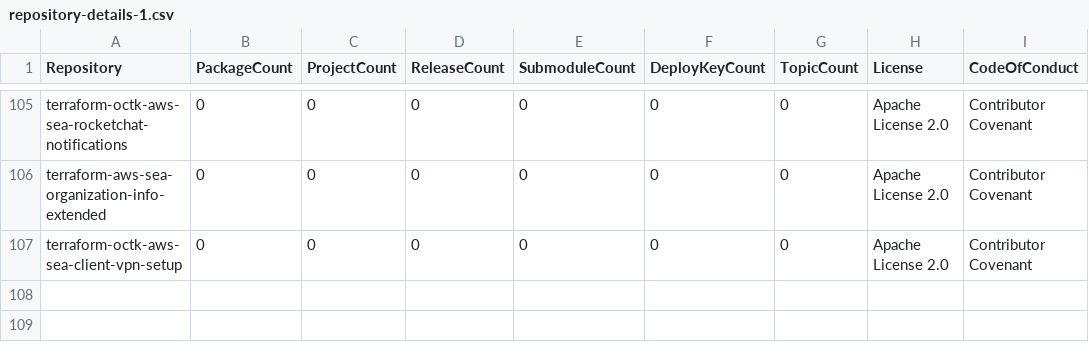
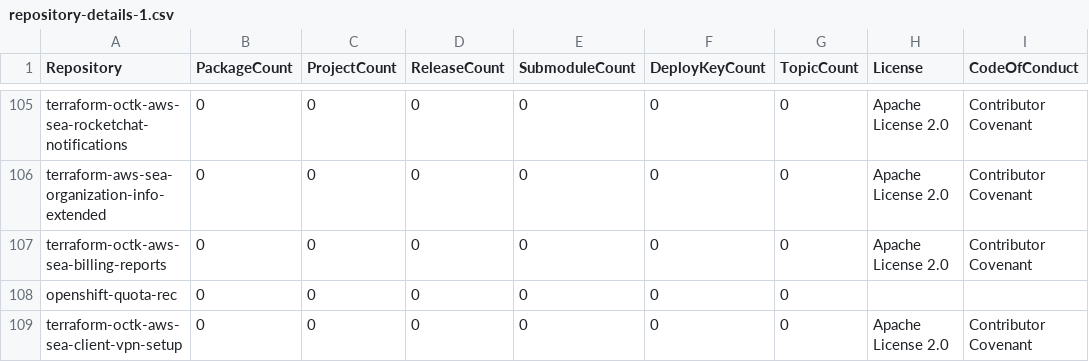
Before and after one commit to bcgov/github-optimization, a CSV file: notebook/dat/bcdevops/repository-details-1.csv, drawn as a sheet; only a part is shown, gaps mark what is left out.

```diff
--- a/notebook/dat/bcdevops/repository-details-1.csv
+++ b/notebook/dat/bcdevops/repository-details-1.csv
@@ -106,2 +106,4 @@ terraform-octk-aws-sea-rocketchat-notifications,0,0,0,0,0,0,Apache License 2.0,C
 terraform-aws-sea-organization-info-extended,0,0,0,0,0,0,Apache License 2.0,Contributor Covenant
+terraform-octk-aws-sea-billing-reports,0,0,0,0,0,0,Apache License 2.0,Contributor Covenant
+openshift-quota-rec,0,0,0,0,0,0,,
 terraform-octk-aws-sea-client-vpn-setup,0,0,0,0,0,0,Apache License 2.0,Contributor Covenant
```
Also changed, not shown: notebook/dat/bcdevops/repository-basics.csv, notebook/dat/bcdevops/repository-details-2.csv, 23 other files.
